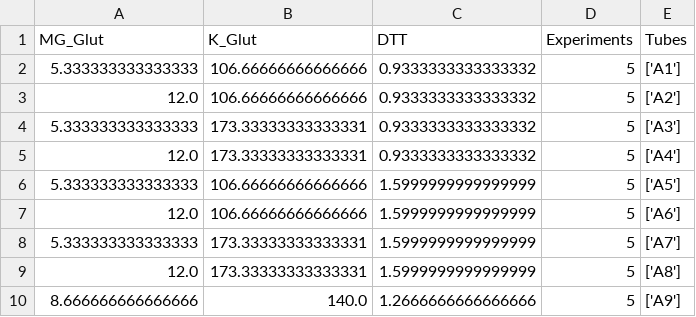
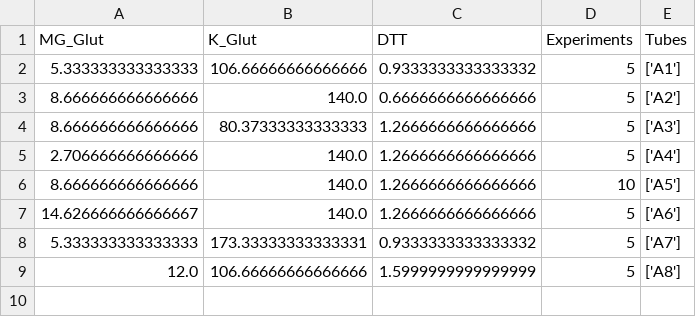
Before and after one commit to Laohakunakorn-Group/NLLAB_OT2_Protocol_Dev, a CSV file: Technical_error_active_learning/src/OT2_scripts/ALTE010/output/MasterMixes/1_plate_Aqueous_MasterMix_Stocks_human_readable.csv, drawn as a sheet.

Commit message:
output

```diff
--- a/Technical_error_active_learning/src/OT2_scripts/ALTE010/output/MasterMixes/1_plate_Aqueous_MasterMix_Stocks_human_readable.csv
+++ b/Technical_error_active_learning/src/OT2_scripts/ALTE010/output/MasterMixes/1_plate_Aqueous_MasterMix_Stocks_human_readable.csv
@@ -2,9 +2,8 @@ MG_Glut,K_Glut,DTT,Experiments,Tubes
 5.333333333333333,106.66666666666666,0.9333333333333332,5,['A1']
-12.0,106.66666666666666,0.9333333333333332,5,['A2']
-5.333333333333333,173.33333333333331,0.9333333333333332,5,['A3']
-12.0,173.33333333333331,0.9333333333333332,5,['A4']
-5.333333333333333,106.66666666666666,1.5999999999999999,5,['A5']
-12.0,106.66666666666666,1.5999999999999999,5,['A6']
-5.333333333333333,173.33333333333331,1.5999999999999999,5,['A7']
-12.0,173.33333333333331,1.5999999999999999,5,['A8']
-8.666666666666666,140.0,1.2666666666666666,5,['A9']
+8.666666666666666,140.0,0.6666666666666666,5,['A2']
+8.666666666666666,80.37333333333333,1.2666666666666666,5,['A3']
+2.706666666666666,140.0,1.2666666666666666,5,['A4']
+8.666666666666666,140.0,1.2666666666666666,10,['A5']
+14.626666666666667,140.0,1.2666666666666666,5,['A6']
+5.333333333333333,173.33333333333331,0.9333333333333332,5,['A7']
+12.0,106.66666666666666,1.5999999999999999,5,['A8']
```
Also changed, not shown: Technical_error_active_learning/src/OT2_scripts/ALTE010/output/Experiment_Designs/design_coded.csv, Technical_error_active_learning/src/OT2_scripts/ALTE010/output/Experiment_Designs/design_skeleton.csv, 6 other files.
